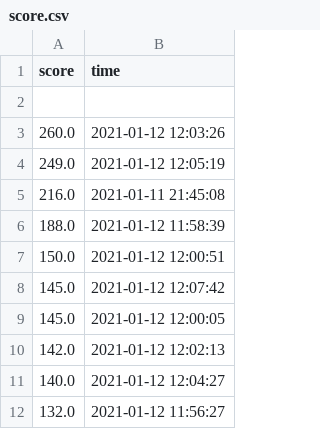
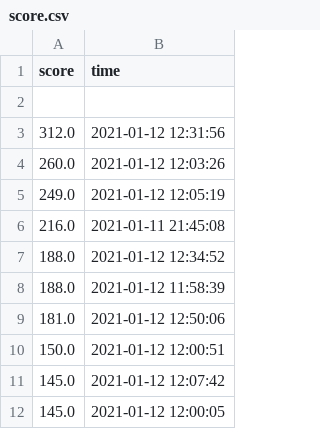
Before and after one commit to PythonFinalProject/OurGame, a CSV file: score.csv, drawn as a sheet.

```diff
--- a/score.csv
+++ b/score.csv
@@ -2,2 +2,3 @@ score,time
 ,
+312.0,2021-01-12 12:31:56
 260.0,2021-01-12 12:03:26
@@ -5,3 +6,5 @@ score,time
 216.0,2021-01-11 21:45:08
+188.0,2021-01-12 12:34:52
 188.0,2021-01-12 11:58:39
+181.0,2021-01-12 12:50:06
 150.0,2021-01-12 12:00:51
@@ -9,4 +12 @@ score,time
 145.0,2021-01-12 12:00:05
-142.0,2021-01-12 12:02:13
-140.0,2021-01-12 12:04:27
-132.0,2021-01-12 11:56:27
```
Also changed, not shown: 2 other files.
